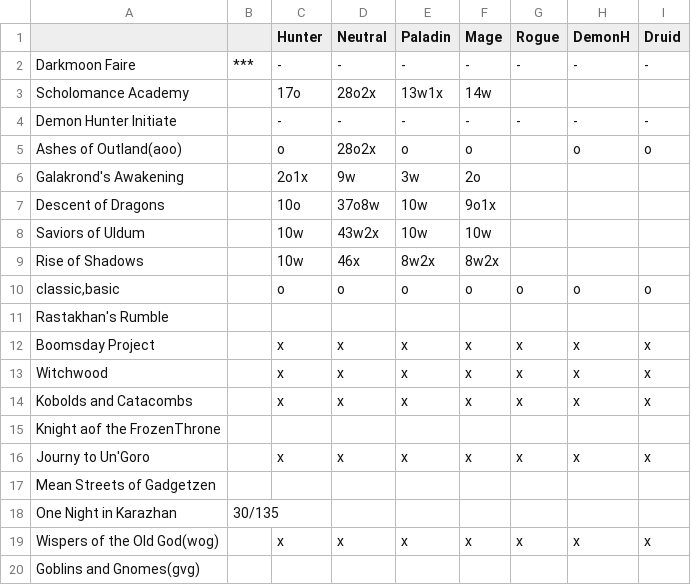
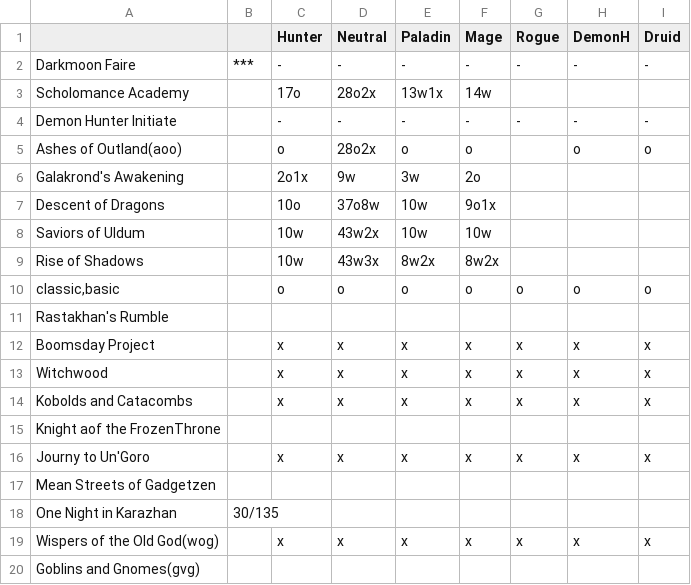
Before and after one commit to aharalabMeiji/fireplaceAharaLab, a CSV file: fireplaceAharaLab/HearthstoneCardAbilities.csv, drawn as a sheet.

Commit message:
neutral-shadowsやったった

```diff
--- a/fireplaceAharaLab/HearthstoneCardAbilities.csv
+++ b/fireplaceAharaLab/HearthstoneCardAbilities.csv
@@ -8,3 +8,3 @@ Descent of Dragons,,10o,37o8w,10w,9o1x,,,
 Saviors of Uldum,,10w,43w2x,10w,10w,,,
-Rise of Shadows,,10w,46x,8w2x,8w2x,,,
+Rise of Shadows,,10w,43w3x,8w2x,8w2x,,,
 "classic,basic",,o,o,o,o,o,o,o
```
Also changed, not shown: 1 other file.
